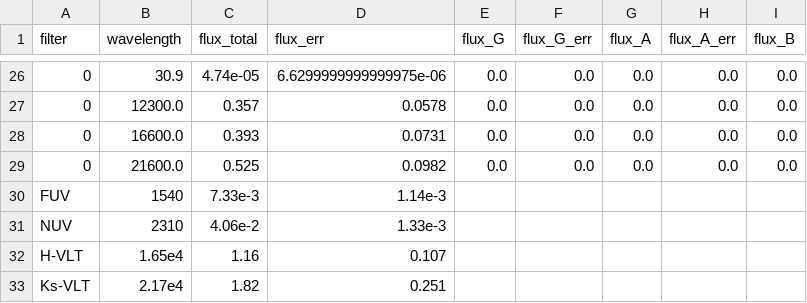
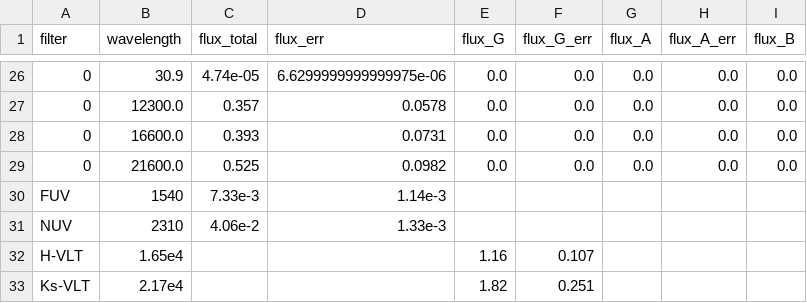
Before and after one commit to ikhebgeenaccount/lensed-qso-brp-2022, a CSV file: data/J0924+0219/sed.csv, drawn as a sheet; only a part is shown, gaps mark what is left out; the diff names each change by its address in the sheet, - before the commit and + after, or states it on an @@ line.

Commit message:
Update sed.csv

```diff
--- a/data/J0924+0219/sed.csv
+++ b/data/J0924+0219/sed.csv
-C32 (flux_total): 1.16
+C32 (flux_total): (empty)
-D32 (flux_err): 0.107
+D32 (flux_err): (empty)
-E32 (flux_G): (empty)
+E32 (flux_G): 1.16
-F32 (flux_G_err): (empty)
+F32 (flux_G_err): 0.107
-C33 (flux_total): 1.82
+C33 (flux_total): (empty)
-D33 (flux_err): 0.251
+D33 (flux_err): (empty)
-E33 (flux_G): (empty)
+E33 (flux_G): 1.82
-F33 (flux_G_err): (empty)
+F33 (flux_G_err): 0.251
```
